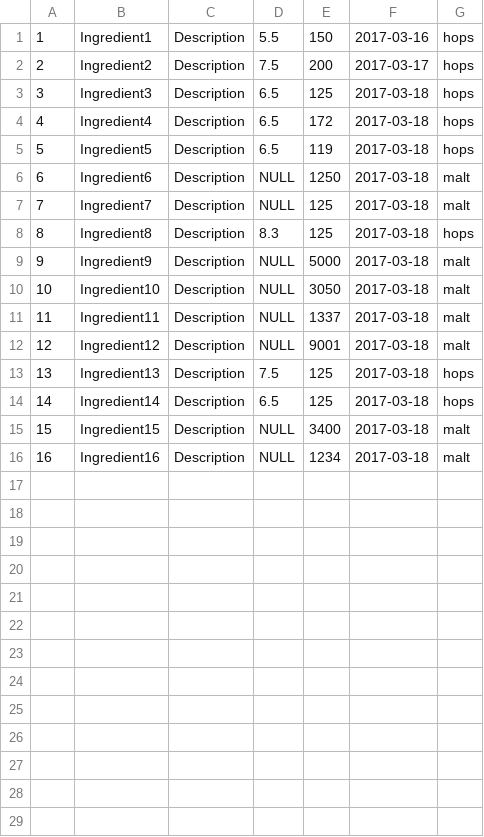
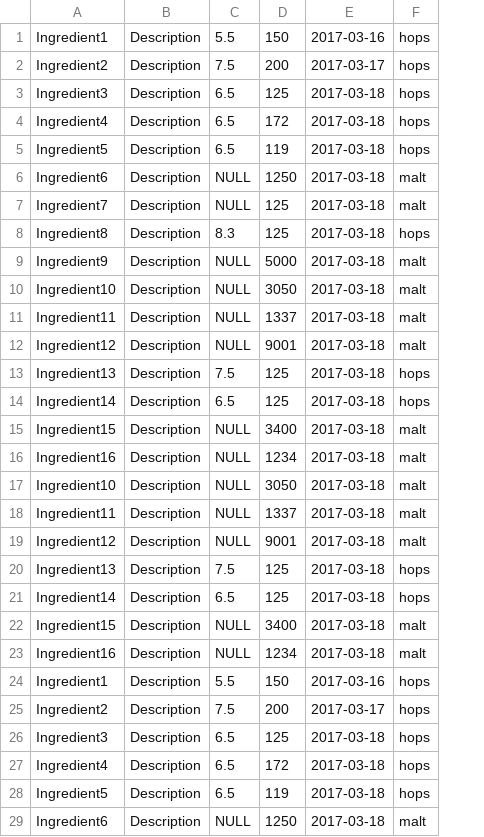
Before and after one commit to Dhorkiy/brewing_api, a CSV file: db/scripts/dummy_data.csv, drawn as a sheet; removed rows and columns are numbered as before the commit, all else as after; the diff names each change by its address in the sheet, - before the commit and + after, or states it on an @@ line.

Commit message:
Added more dummy data with same name, changed import script to not include id - database AI does that automatically

```diff
--- a/db/scripts/dummy_data.csv
+++ b/db/scripts/dummy_data.csv
-column A, rows 1-16: 1 | 2 | 3 | 4 | 5 | 6 | 7 | 8 | 9 | 10 | 11 | 12 | 13 | 14 | 15 | 16
+row 17: Ingredient10 | Description | NULL | 3050 | 2017-03-18 | malt
+row 18: Ingredient11 | Description | NULL | 1337 | 2017-03-18 | malt
+row 19: Ingredient12 | Description | NULL | 9001 | 2017-03-18 | malt
+row 20: Ingredient13 | Description | 7.5 | 125 | 2017-03-18 | hops
+row 21: Ingredient14 | Description | 6.5 | 125 | 2017-03-18 | hops
+row 22: Ingredient15 | Description | NULL | 3400 | 2017-03-18 | malt
+row 23: Ingredient16 | Description | NULL | 1234 | 2017-03-18 | malt
+row 24: Ingredient1 | Description | 5.5 | 150 | 2017-03-16 | hops
+row 25: Ingredient2 | Description | 7.5 | 200 | 2017-03-17 | hops
+row 26: Ingredient3 | Description | 6.5 | 125 | 2017-03-18 | hops
+row 27: Ingredient4 | Description | 6.5 | 172 | 2017-03-18 | hops
+row 28: Ingredient5 | Description | 6.5 | 119 | 2017-03-18 | hops
+row 29: Ingredient6 | Description | NULL | 1250 | 2017-03-18 | malt
```
Also changed, not shown: 1 other file.
